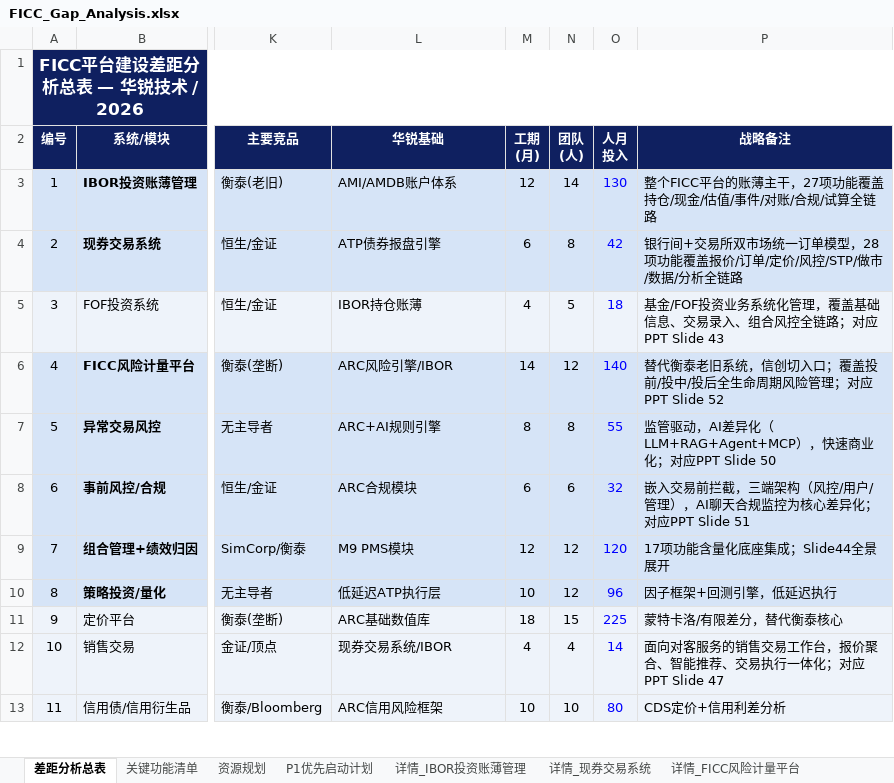
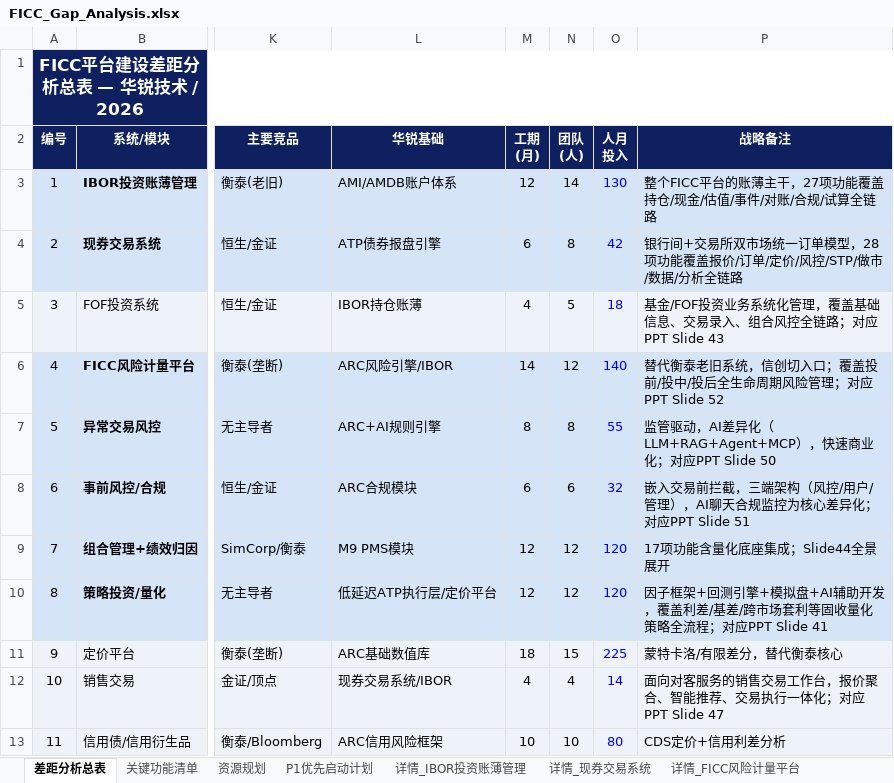
Before and after one commit to BellyFish99/ficc-projDocs, an Excel workbook: Feasibility_analysis/FICC_Gap_Analysis.xlsx, sheet 差距分析总表, drawn as a sheet; only a part is shown, gaps mark what is left out; values as stored, in another font and other column widths than the file's, no borders; the diff names each change by its address in the sheet, - before the commit and + after, or states it on an @@ line.

```diff
--- a/Feasibility_analysis/FICC_Gap_Analysis.xlsx (sheet 差距分析总表)
+++ b/Feasibility_analysis/FICC_Gap_Analysis.xlsx (sheet 差距分析总表)
-L10 (华锐基础): 低延迟ATP执行层
+L10 (华锐基础): 低延迟ATP执行层/定价平台
-M10 (工期 (月)): 10
+M10 (工期 (月)): 12
-O10 (人月 投入): 96
+O10 (人月 投入): 120
-P10 (战略备注): 因子框架+回测引擎，低延迟执行
+P10 (战略备注): 因子框架+回测引擎+模拟盘+AI辅助开发，覆盖利差/基差/跨市场套利等固收量化策略全流程；对应PPT Slide 41
```
Also changed, not shown: sheet 关键功能清单, sheet P1优先启动计划, other sheet tabs, 2 other files.
